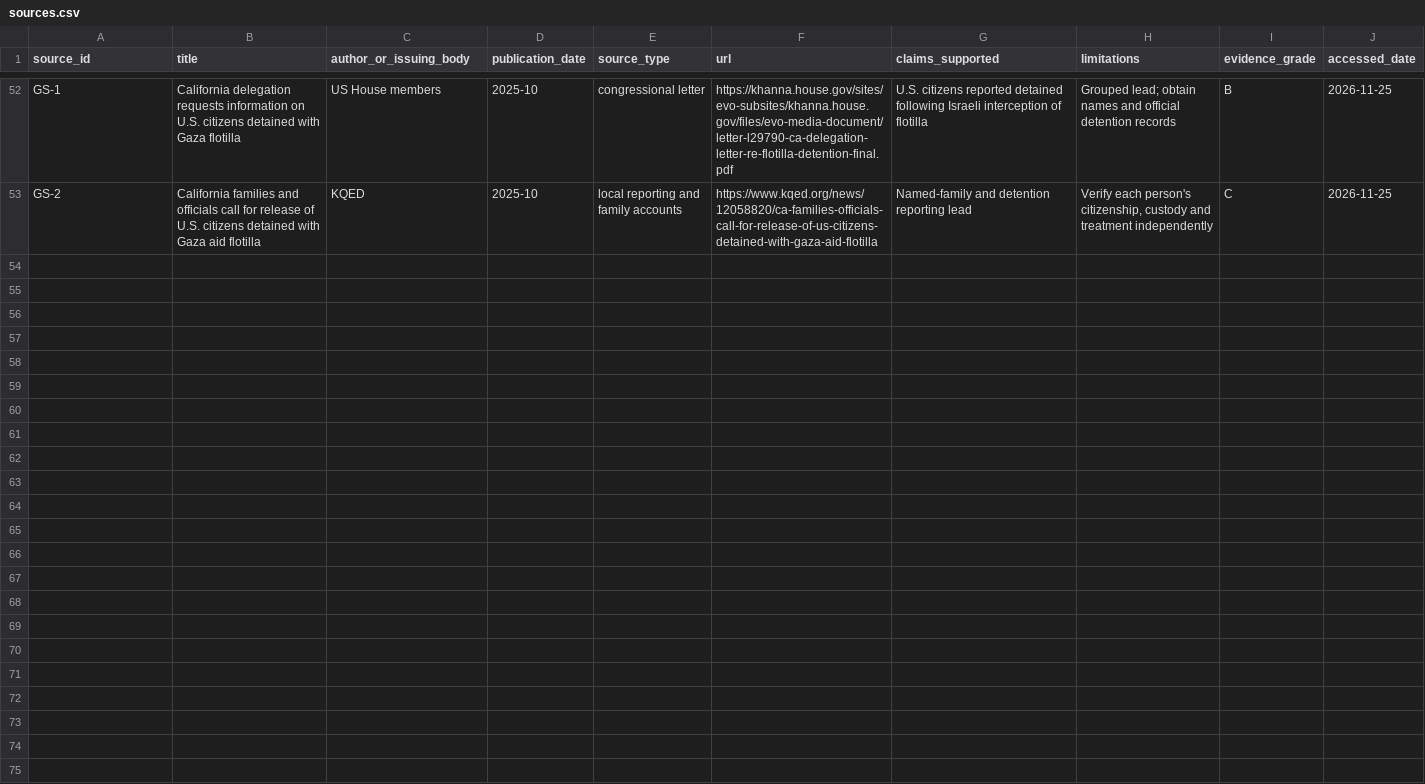
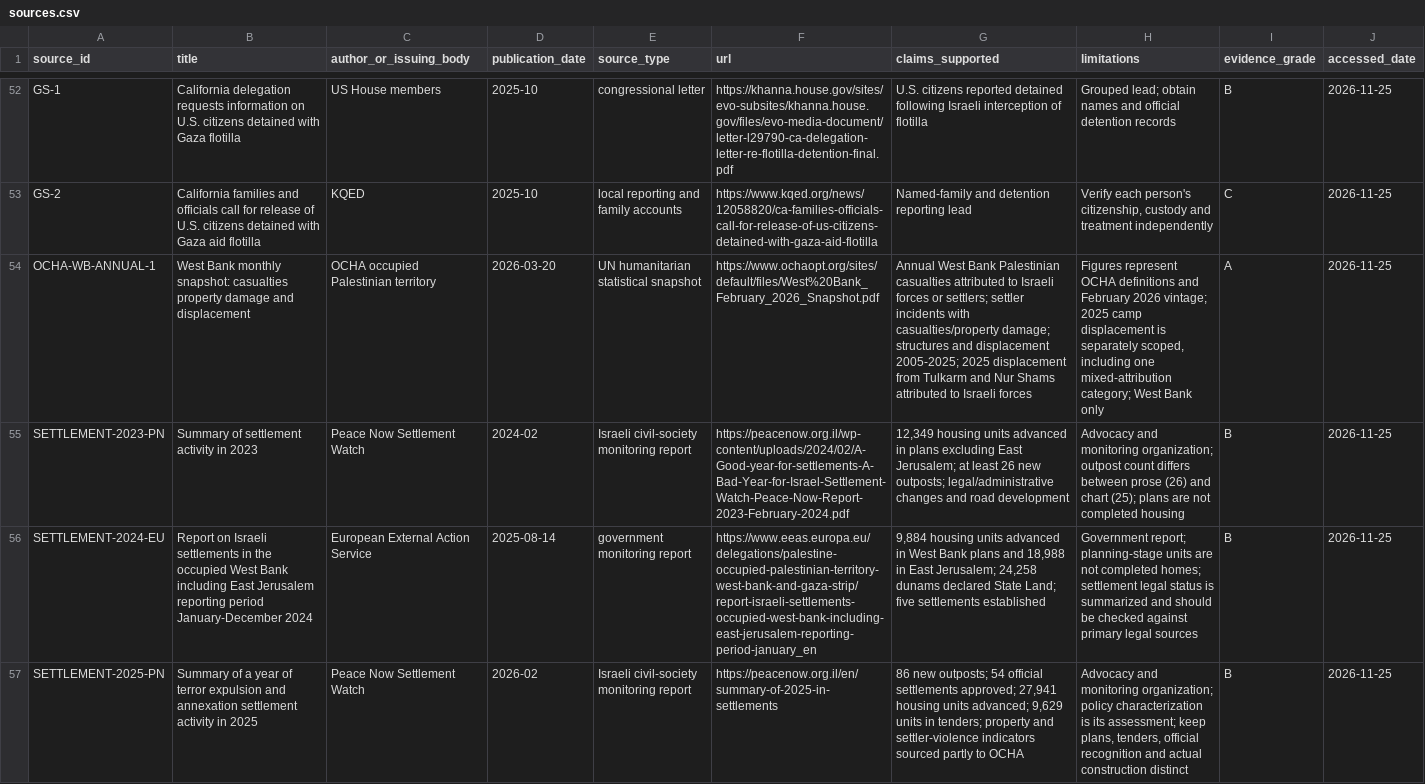
Before and after one commit to pskeffington/war_crimes_palestine_compiler, a CSV file: data/sources.csv, drawn as a sheet; only a part is shown, gaps mark what is left out; the diff names each change by its address in the sheet, - before the commit and + after, or states it on an @@ line.

Commit message:
Add annual review research sources

```diff
--- a/data/sources.csv
+++ b/data/sources.csv
+row 54: OCHA-WB-ANNUAL-1 | West Bank monthly snapshot: casualties property damage and displacement | OCHA occupied Palestinian territory | 2026-03-20 | UN humanitarian statistical snapshot | https://www.ochaopt.org/sites/default/files/West%20Bank_February_2026_Snapshot.pdf | Annual West Bank Palestinian casualties attributed to Israeli forces or settlers; settler incidents with casualties/property damage; structures and displacement 2005-2025; 2025 displacement from Tulkarm and Nur Shams attributed to Israeli forces | Figures represent OCHA definitions and February 2026 vintage; 2025 camp displacement is separately scoped, including one mixed-attribution category; West Bank only | A | 2026-11-25
+row 55: SETTLEMENT-2023-PN | Summary of settlement activity in 2023 | Peace Now Settlement Watch | 2024-02 | Israeli civil-society monitoring report | https://peacenow.org.il/wp-content/uploads/2024/02/A-Good-year-for-settlements-A-Bad-Year-for-Israel-Settlement-Watch-Peace-Now-Report-2023-February-2024.pdf | 12,349 housing units advanced in plans excluding East Jerusalem; at least 26 new outposts; legal/administrative changes and road development | Advocacy and monitoring organization; outpost count differs between prose (26) and chart (25); plans are not completed housing | B | 2026-11-25
+row 56: SETTLEMENT-2024-EU | Report on Israeli settlements in the occupied West Bank including East Jerusalem reporting period January-December 2024 | European External Action Service | 2025-08-14 | government monitoring report | https://www.eeas.europa.eu/delegations/palestine-occupied-palestinian-territory-west-bank-and-gaza-strip/report-israeli-settlements-occupied-west-bank-including-east-jerusalem-reporting-period-january_en | 9,884 housing units advanced in West Bank plans and 18,988 in East Jerusalem; 24,258 dunams declared State Land; five settlements established | Government report; planning-stage units are not completed homes; settlement legal status is summarized and should be checked against primary legal sources | B | 2026-11-25
+row 57: SETTLEMENT-2025-PN | Summary of a year of terror expulsion and annexation settlement activity in 2025 | Peace Now Settlement Watch | 2026-02 | Israeli civil-society monitoring report | https://peacenow.org.il/en/summary-of-2025-in-settlements | 86 new outposts; 54 official settlements approved; 27,941 housing units advanced; 9,629 units in tenders; property and settler-violence indicators sourced partly to OCHA | Advocacy and monitoring organization; policy characterization is its assessment; keep plans, tenders, official recognition and actual construction distinct | B | 2026-11-25
```
